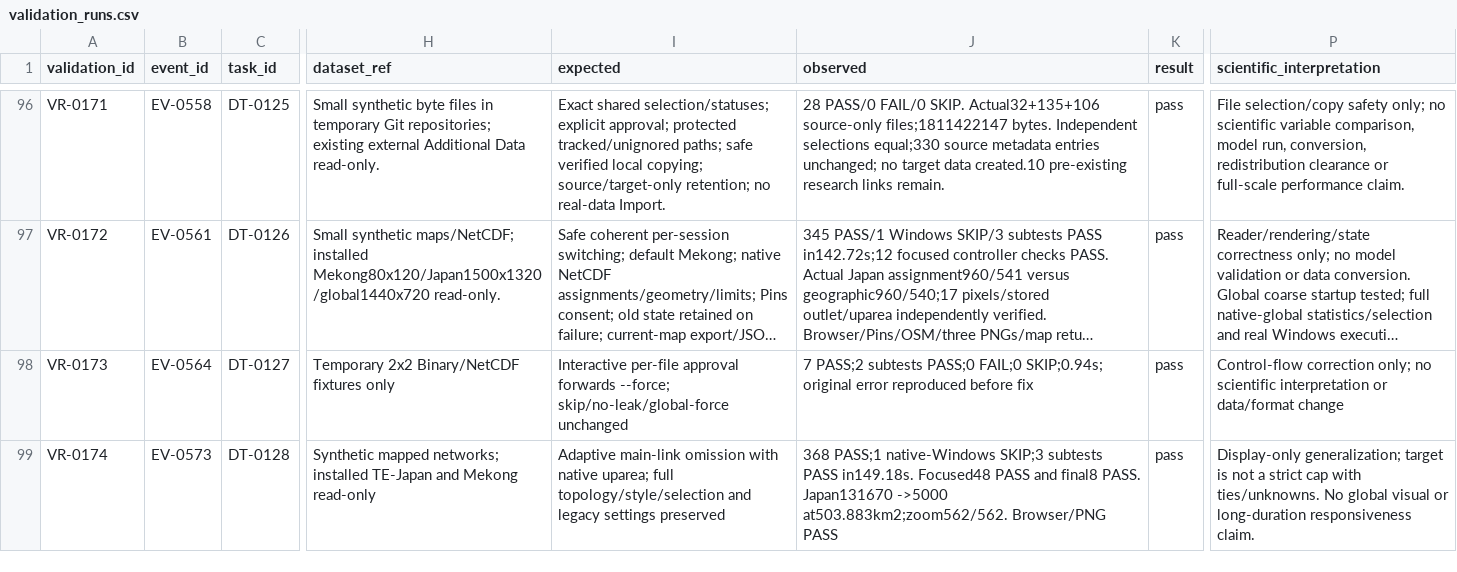
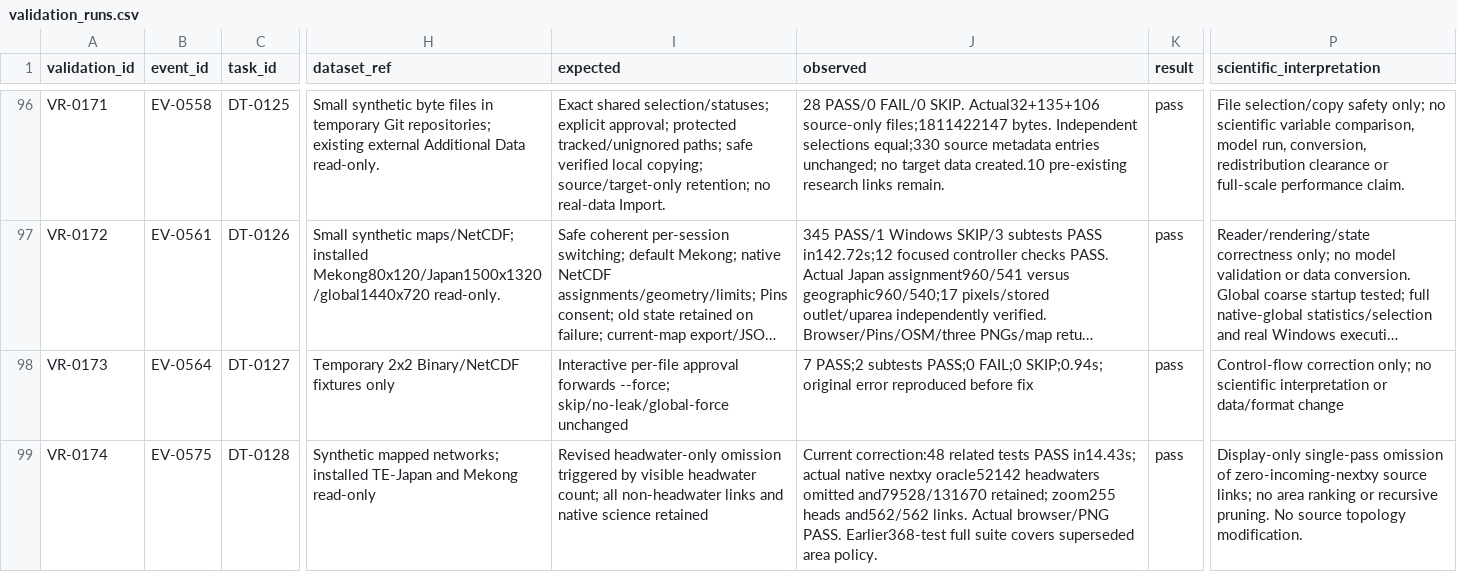
Before and after one commit to global-hydrodynamics/cmf_v5_beta, a CSV file: research/validation_runs.csv, drawn as a sheet; only a part is shown, gaps mark what is left out; long unchanged cells end in …; the diff names each change by its address in the sheet, - before the commit and + after, or states it on an @@ line.

```diff
--- a/research/validation_runs.csv
+++ b/research/validation_runs.csv
-B99 (event_id): EV-0573
+B99 (event_id): EV-0575
-I99 (expected): Adaptive main-link omission with native uparea; full topology/style/selection and legacy settings preserved
+I99 (expected): Revised headwater-only omission triggered by visible headwater count; all non-headwater links and native science retained
-J99 (observed): 368 PASS;1 native-Windows SKIP;3 subtests PASS in149.18s. Focused48 PASS and final8 PASS. Japan131670 ->5000 at503.883km2;zoom562/562. Browser/PNG PASS
+J99 (observed): Current correction:48 related tests PASS in14.43s; actual native nextxy oracle52142 headwaters omitted and79528/131670 retained; zoom255 heads and562/562 links. Actual browser/PNG PASS. Earlier368-test full suite covers superseded area policy.
-P99 (scientific_interpretation): Display-only generalization; target is not a strict cap with ties/unknowns. No global visual or long-duration responsiveness claim.
+P99 (scientific_interpretation): Display-only single-pass omission of zero-incoming-nextxy source links; no area ranking or recursive pruning. No source topology modification.
```
Also changed, not shown: research/development_tasks.csv, research/events.csv, 10 other files.
